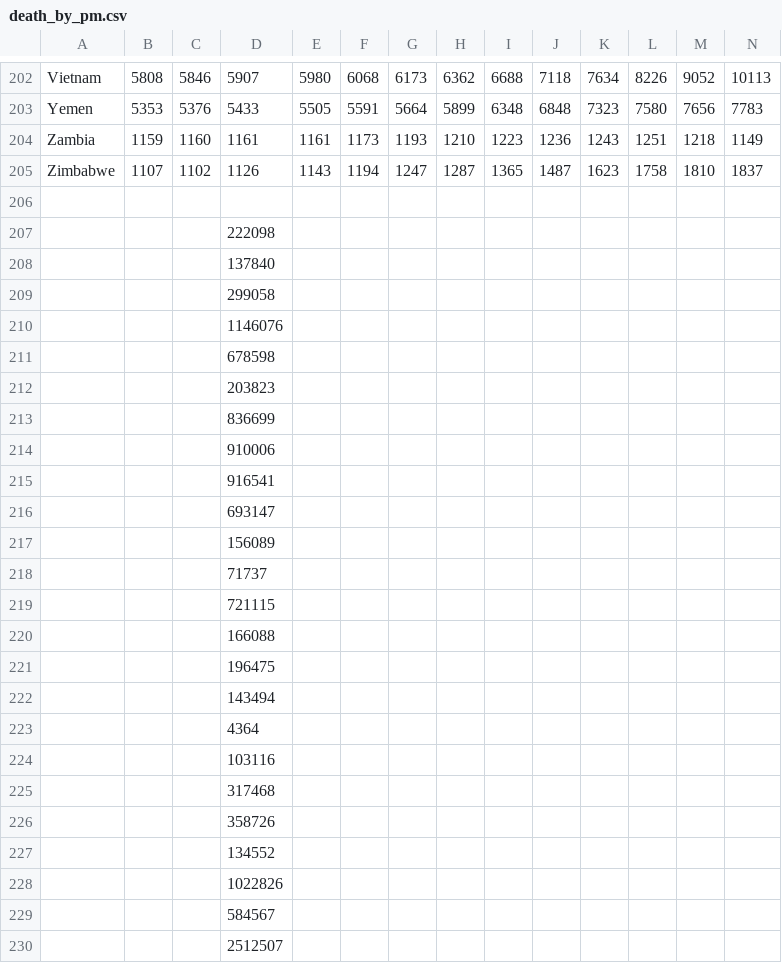
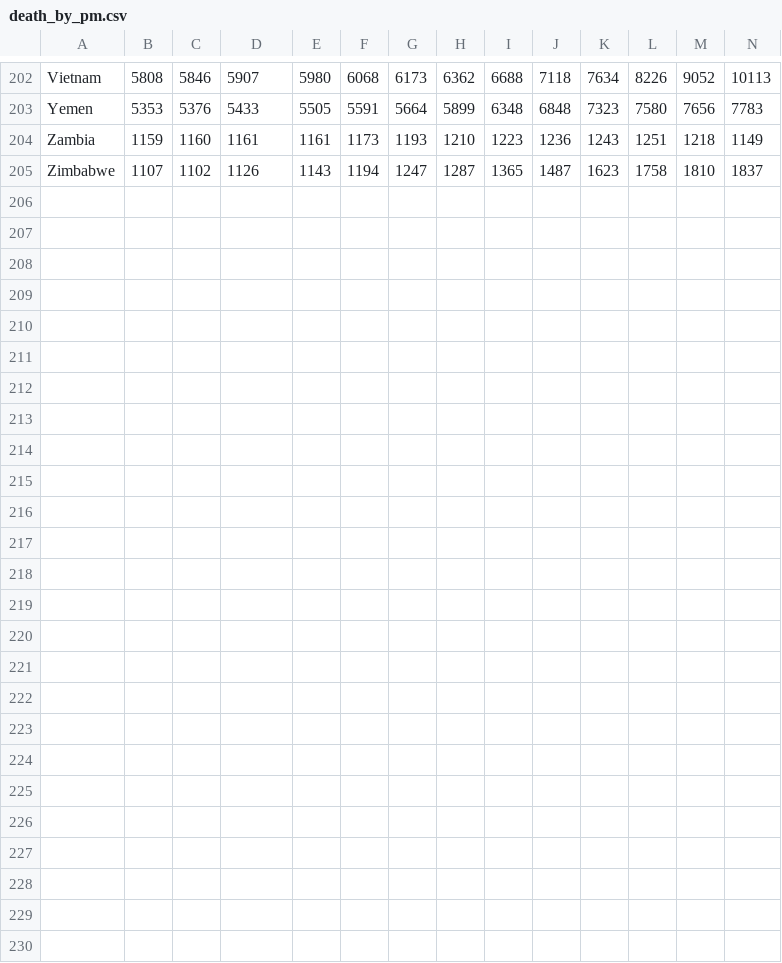
Before and after one commit to ziaa03/COS30045_DataVis-Proj, a CSV file: cos30045_group_project/public/datasets/death_by_pm.csv, drawn as a sheet; only a part is shown, gaps mark what is left out; rows hold the shown columns only; the diff names each change by its address in the sheet, - before the commit and + after, or states it on an @@ line.

```diff
--- a/cos30045_group_project/public/datasets/death_by_pm.csv
+++ b/cos30045_group_project/public/datasets/death_by_pm.csv
-row 206: (empty)
-row 207:  |  |  | 222098
-row 208:  |  |  | 137840
-row 209:  |  |  | 299058
-row 210:  |  |  | 1146076
-row 211:  |  |  | 678598
-row 212:  |  |  | 203823
-row 213:  |  |  | 836699
-row 214:  |  |  | 910006
-row 215:  |  |  | 916541
-row 216:  |  |  | 693147
-row 217:  |  |  | 156089
-row 218:  |  |  | 71737
-row 219:  |  |  | 721115
-row 220:  |  |  | 166088
-row 221:  |  |  | 196475
-row 222:  |  |  | 143494
-row 223:  |  |  | 4364
-row 224:  |  |  | 103116
-row 225:  |  |  | 317468
-row 226:  |  |  | 358726
-row 227:  |  |  | 134552
-row 228:  |  |  | 1022826
-row 229:  |  |  | 584567
-row 230:  |  |  | 2512507
```
Also changed, not shown: 2 other files.
